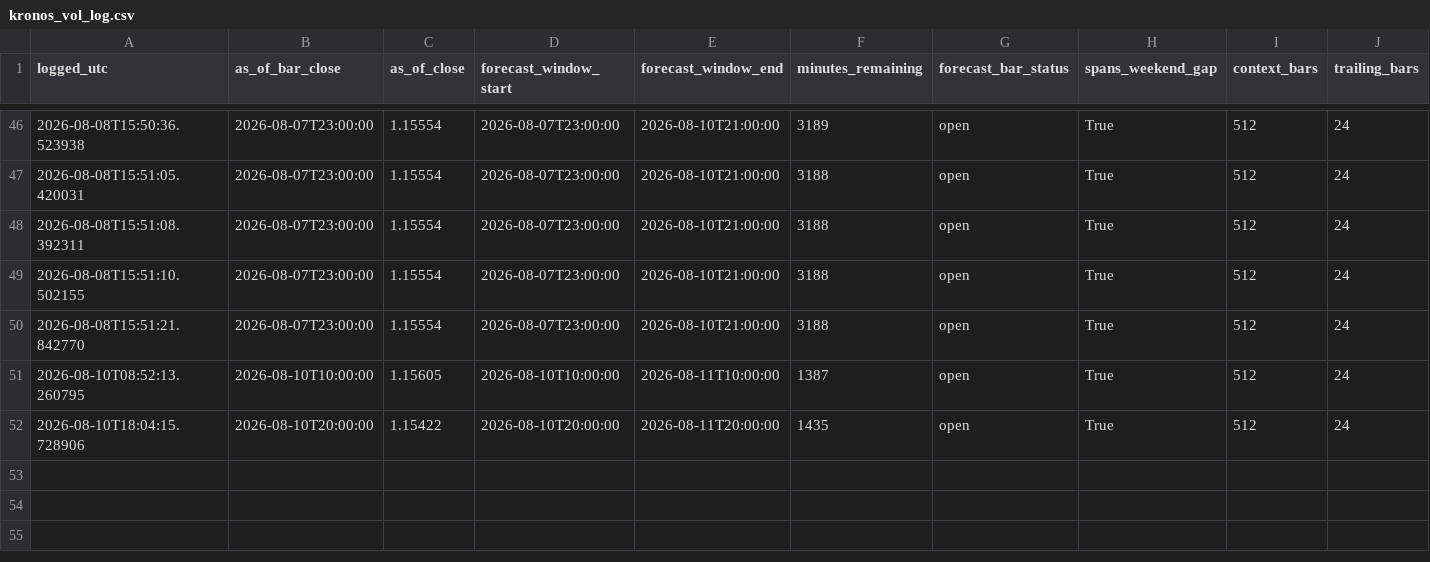
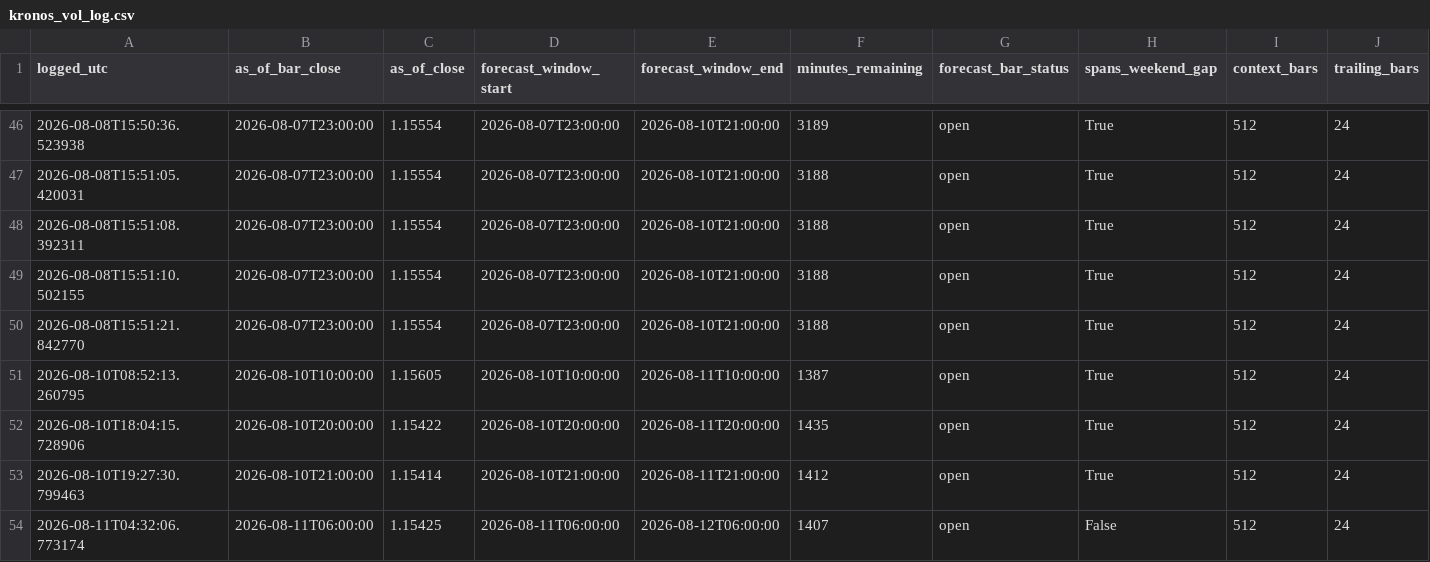
Before and after one commit to velizarMitov/EURUSD-prophet, a CSV file: results/external_kronos/kronos_vol_log.csv, drawn as a sheet; only a part is shown, gaps mark what is left out; rows hold the shown columns only; the diff names each change by its address in the sheet, - before the commit and + after, or states it on an @@ line.

```diff
--- a/results/external_kronos/kronos_vol_log.csv
+++ b/results/external_kronos/kronos_vol_log.csv
+row 53: 2026-08-10T19:27:30.799463 | 2026-08-10T21:00:00 | 1.15414 | 2026-08-10T21:00:00 | 2026-08-11T21:00:00 | 1412 | open | True | 512 | 24
+row 54: 2026-08-11T04:32:06.773174 | 2026-08-11T06:00:00 | 1.15425 | 2026-08-11T06:00:00 | 2026-08-12T06:00:00 | 1407 | open | False | 512 | 24
```
Also changed, not shown: results/h1_direction_log.csv, results/inflation_differential.csv, 10 other files.
